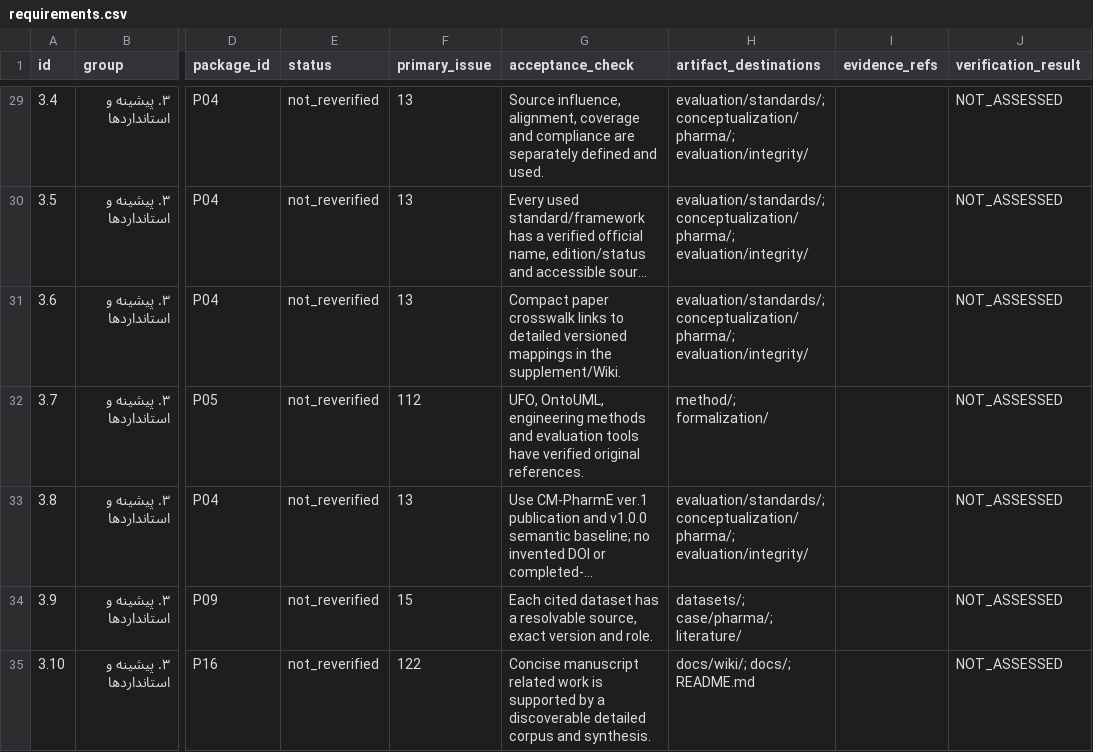
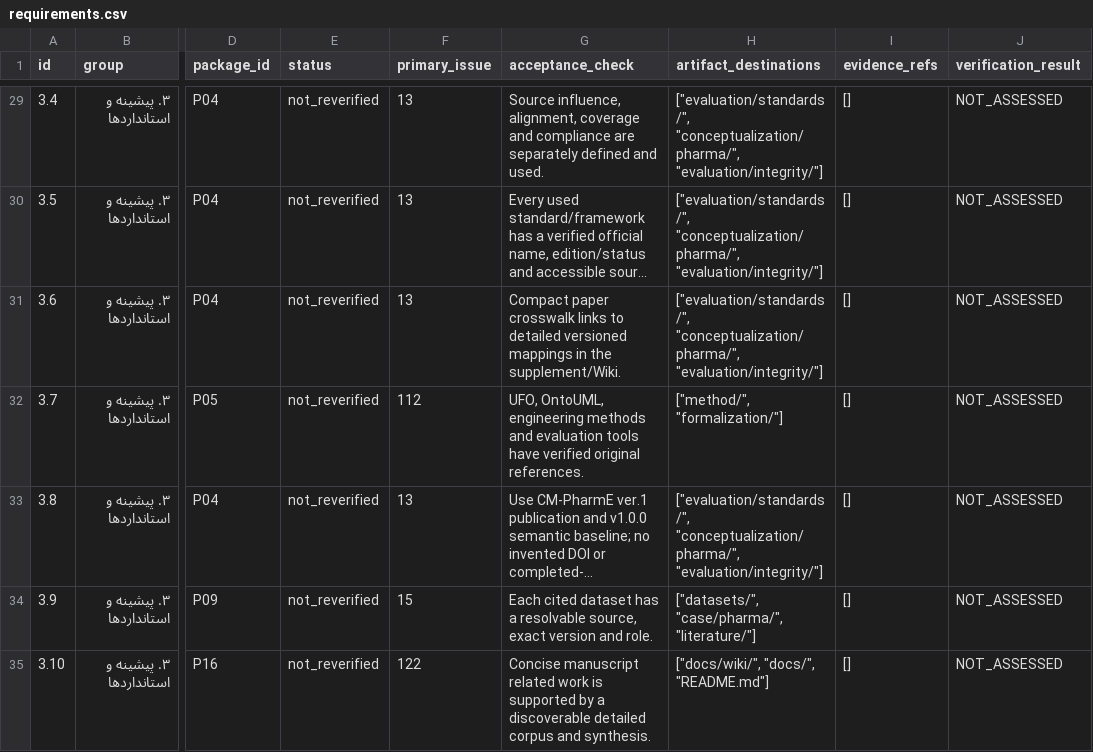
Before and after one commit to ArazSaieArasi3/SemRisk, a CSV file: docs/execution/2026-10-04/requirements.csv, drawn as a sheet; only a part is shown, gaps mark what is left out; long unchanged cells end in …; the diff covers the shown part only; the diff names each change by its address in the sheet, - before the commit and + after, or states it on an @@ line.

Commit message:
Record Run 6 verified evidence, issue checkpoint and direct OntoUML handoff

```diff
--- a/docs/execution/2026-10-04/requirements.csv
+++ b/docs/execution/2026-10-04/requirements.csv
-H29:H31 (artifact_destinations): evaluation/standards/; conceptualization/pharma/; evaluation/integrity/
+H29:H31 (artifact_destinations): ["evaluation/standards/", "conceptualization/pharma/", "evaluation/integrity/"]
-I29:I35 (evidence_refs): (empty)
+I29:I35 (evidence_refs): []
-H32 (artifact_destinations): method/; formalization/
+H32 (artifact_destinations): ["method/", "formalization/"]
-H33 (artifact_destinations): evaluation/standards/; conceptualization/pharma/; evaluation/integrity/
+H33 (artifact_destinations): ["evaluation/standards/", "conceptualization/pharma/", "evaluation/integrity/"]
-H34 (artifact_destinations): datasets/; case/pharma/; literature/
+H34 (artifact_destinations): ["datasets/", "case/pharma/", "literature/"]
-H35 (artifact_destinations): docs/wiki/; docs/; README.md
+H35 (artifact_destinations): ["docs/wiki/", "docs/", "README.md"]
```
Also changed, not shown: 166 edited cells elsewhere in this file, 16 other files.
